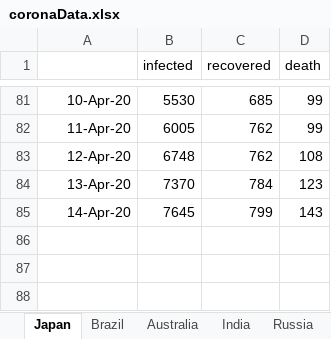
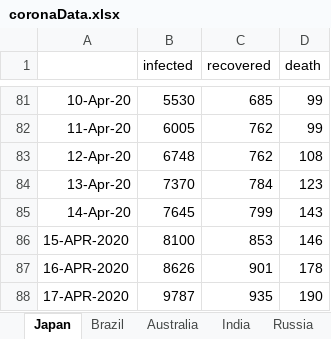
Before and after one commit to Tritiums/Research, an Excel workbook: SEIR/coronaData.xlsx, sheet Japan, drawn as a sheet; only a part is shown, gaps mark what is left out; values as stored, in another font and other column widths than the file's, no borders; the diff names each change by its address in the sheet, - before the commit and + after, or states it on an @@ line.

```diff
--- a/SEIR/coronaData.xlsx (sheet Japan)
+++ b/SEIR/coronaData.xlsx (sheet Japan)
+row 86: 15-APR-2020 | 8100 | 853 | 146
+row 87: 16-APR-2020 | 8626 | 901 | 178
+row 88: 17-APR-2020 | 9787 | 935 | 190
```
Also changed, not shown: sheet China, sheet US, sheet Russia, 5 other files.
